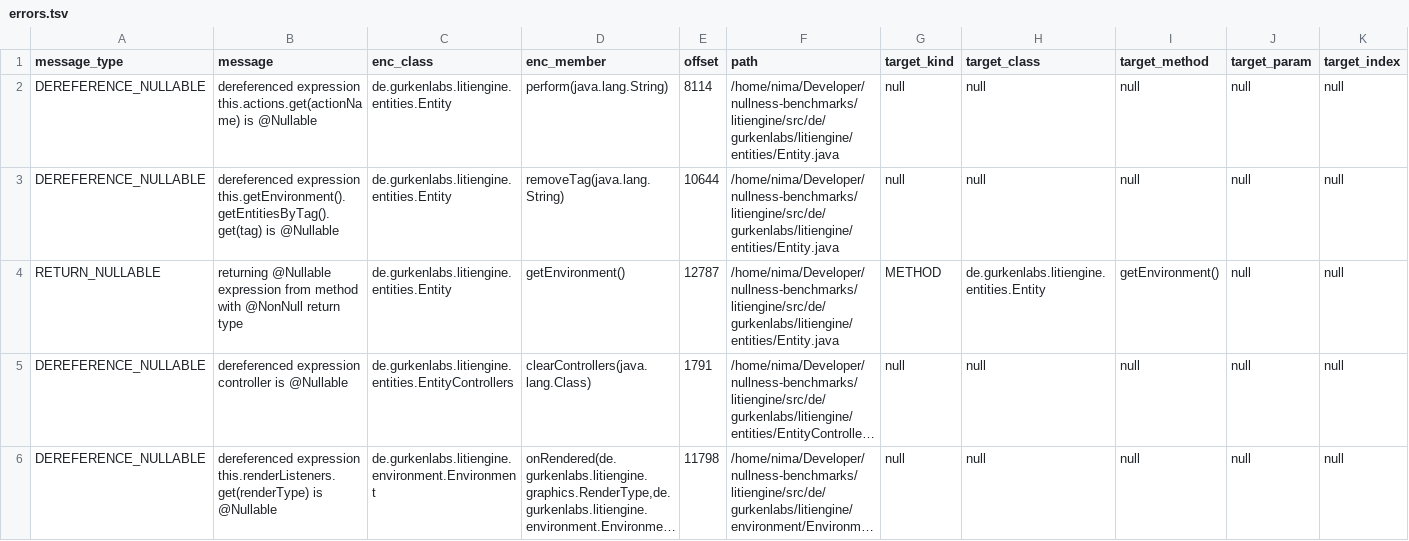
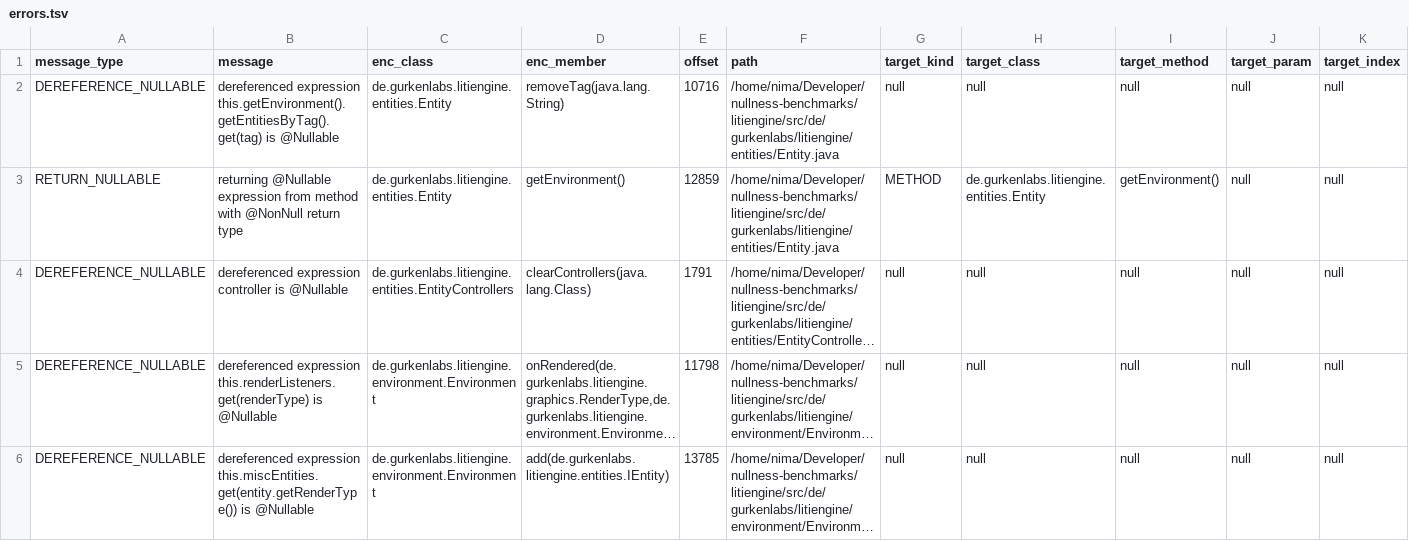
Before and after one commit to nimakarimipour/litiengine, a TSV file: annotator-out/0/errors.tsv, drawn as a sheet; only a part is shown; the shorter side is filled out with more unchanged rows; long unchanged cells end in …; removed rows and columns are numbered as before the commit, all else as after; rows hold the shown columns only; the diff names each change by its address in the sheet, - before the commit and + after, or states it on an @@ line.

```diff
--- a/annotator-out/0/errors.tsv
+++ b/annotator-out/0/errors.tsv
-row 2: DEREFERENCE_NULLABLE | dereferenced expression this.actions.get(actionName) is @Nullable | de.gurkenlabs.litiengine.entities.Entity | perform(java.lang.String) | 8114 | /home/nima/Developer/nullness-benchmarks/litiengine/src/de/gurkenlabs/litiengine/entities/Entity.java | null | null | null | null | null
-E2 (offset): 10644
+E2 (offset): 10716
-E3 (offset): 12787
+E3 (offset): 12859
```
Also changed, not shown: 3 other files.
